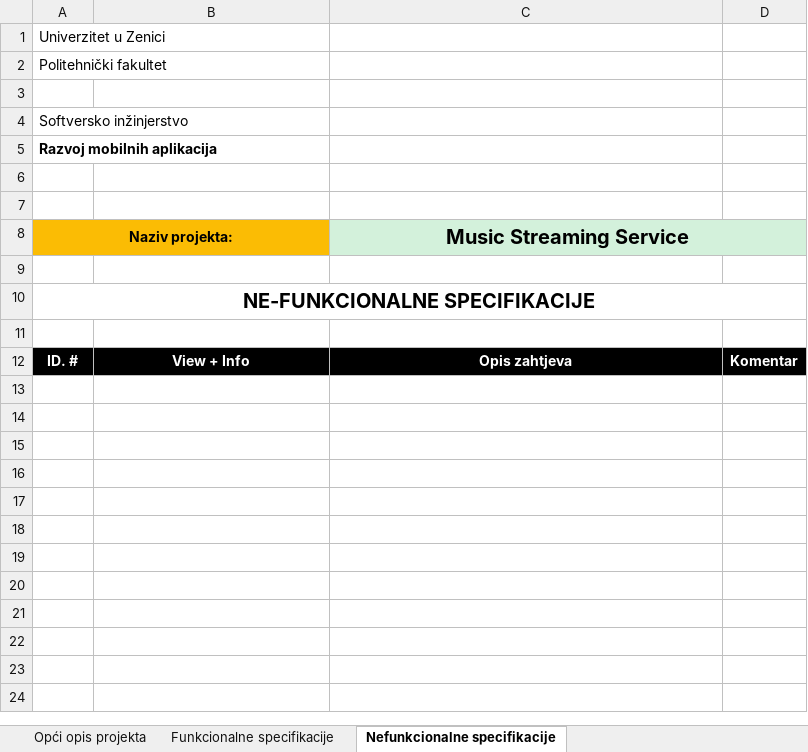
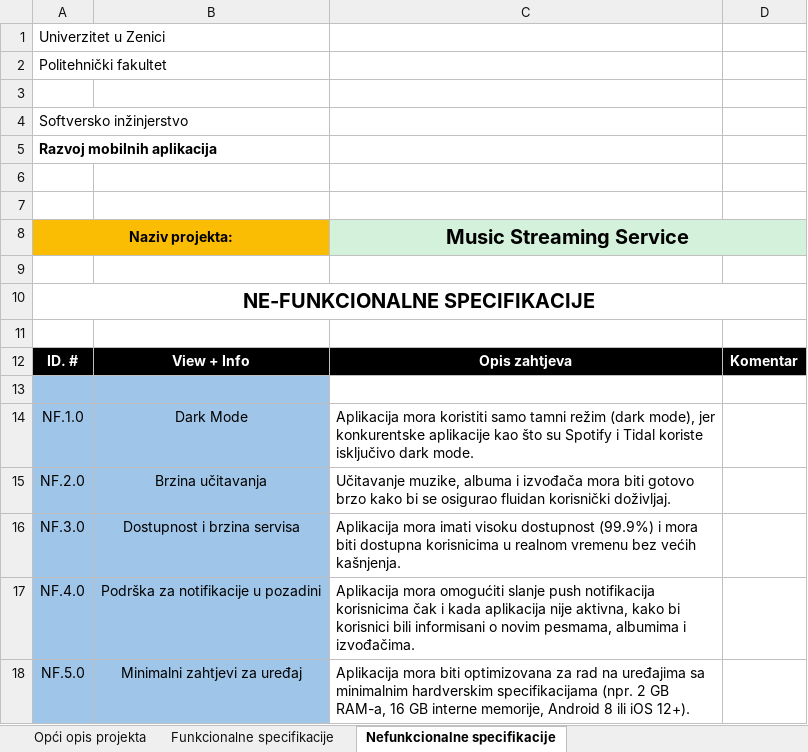
Before and after one commit to Hamza9199/MusicStreamingService, an Excel workbook: Specifikacije projekta/02 SRS Tabela.xlsx, sheet Nefunkcionalne specifikacije, drawn as a sheet; values as stored, in another font and other column widths than the file's, no borders; the diff names each change by its address in the sheet, - before the commit and + after, or states it on an @@ line.

```diff
--- a/Specifikacije projekta/02 SRS Tabela.xlsx (sheet Nefunkcionalne specifikacije)
+++ b/Specifikacije projekta/02 SRS Tabela.xlsx (sheet Nefunkcionalne specifikacije)
+row 13: (empty)
+row 14: NF.1.0 | Dark Mode | Aplikacija mora koristiti samo tamni režim (dark mode), jer konkurentske aplikacije kao što su Spotify i Tidal koriste isključivo dark mode.
+row 15: NF.2.0 | Brzina učitavanja | Učitavanje muzike, albuma i izvođača mora biti gotovo brzo kako bi se osigurao fluidan korisnički doživljaj.
+row 16: NF.3.0 | Dostupnost i brzina servisa | Aplikacija mora imati visoku dostupnost (99.9%) i mora biti dostupna korisnicima u realnom vremenu bez većih kašnjenja.
+row 17: NF.4.0 | Podrška za notifikacije u pozadini | Aplikacija mora omogućiti slanje push notifikacija korisnicima čak i kada aplikacija nije aktivna, kako bi korisnici bili informisani o novim pesmama, albumima i izvođačima.
+row 18: NF.5.0 | Minimalni zahtjevi za uređaj | Aplikacija mora biti optimizovana za rad na uređajima sa minimalnim hardverskim specifikacijama (npr. 2 GB RAM-a, 16 GB interne memorije, Android 8 ili iOS 12+).
```
Also changed, not shown: sheet Funkcionalne specifikacije.
